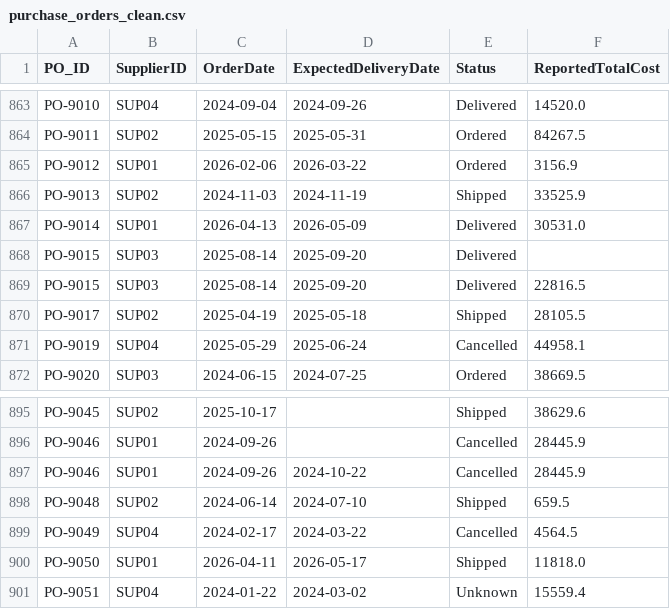
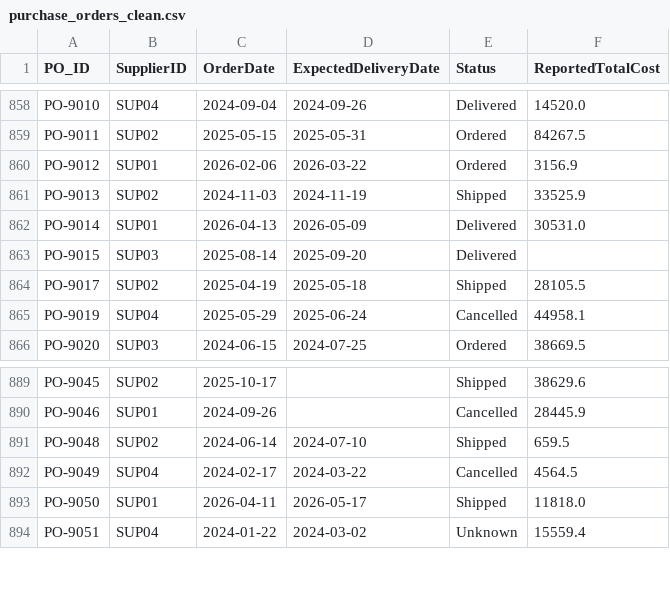
Before and after one commit to RakhiMete/supply-chain-inventory-analytics, a CSV file: data/cleaned/purchase_orders_clean.csv, drawn as a sheet; only a part is shown, gaps mark what is left out; the diff covers the shown part only; the diff names each change by its address in the sheet, - before the commit and + after, or states it on an @@ line.

```diff
--- a/data/cleaned/purchase_orders_clean.csv
+++ b/data/cleaned/purchase_orders_clean.csv
-row 869: PO-9015 | SUP03 | 2025-08-14 | 2025-09-20 | Delivered | 22816.5
-row 897: PO-9046 | SUP01 | 2024-09-26 | 2024-10-22 | Cancelled | 28445.9
```
Also changed, not shown: 5 removed rows elsewhere in this file, data/cleaned/sales_orders_clean.csv, data/cleaned/shipment_tracking_clean.csv, 23 other files.
